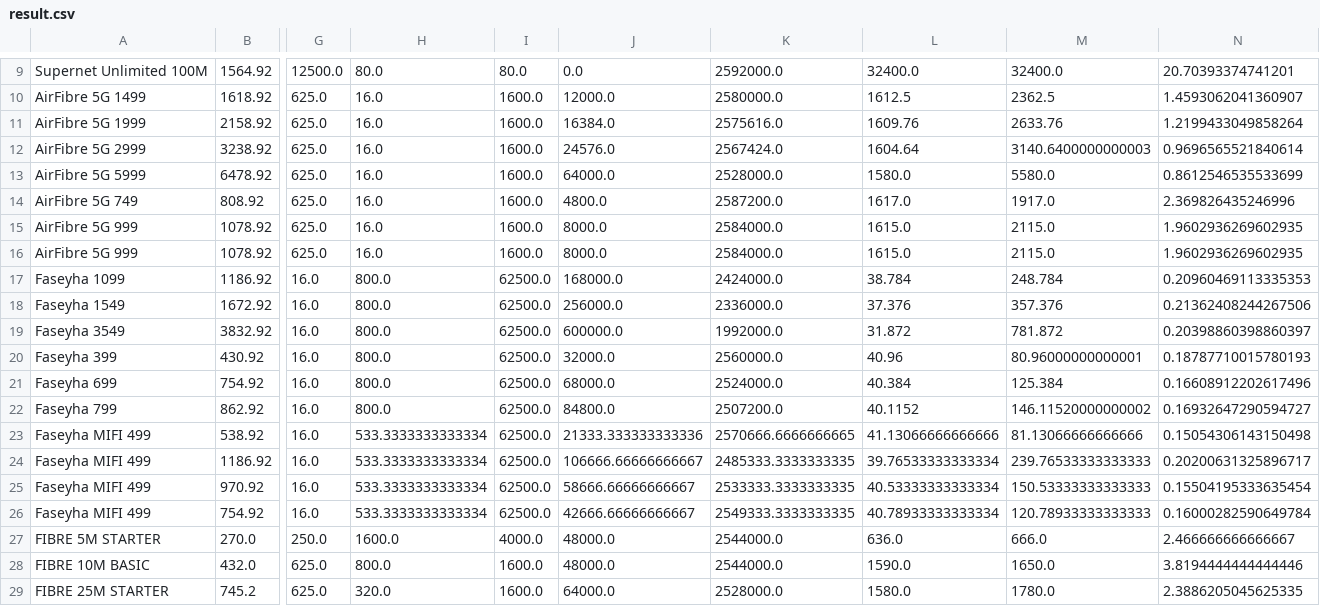
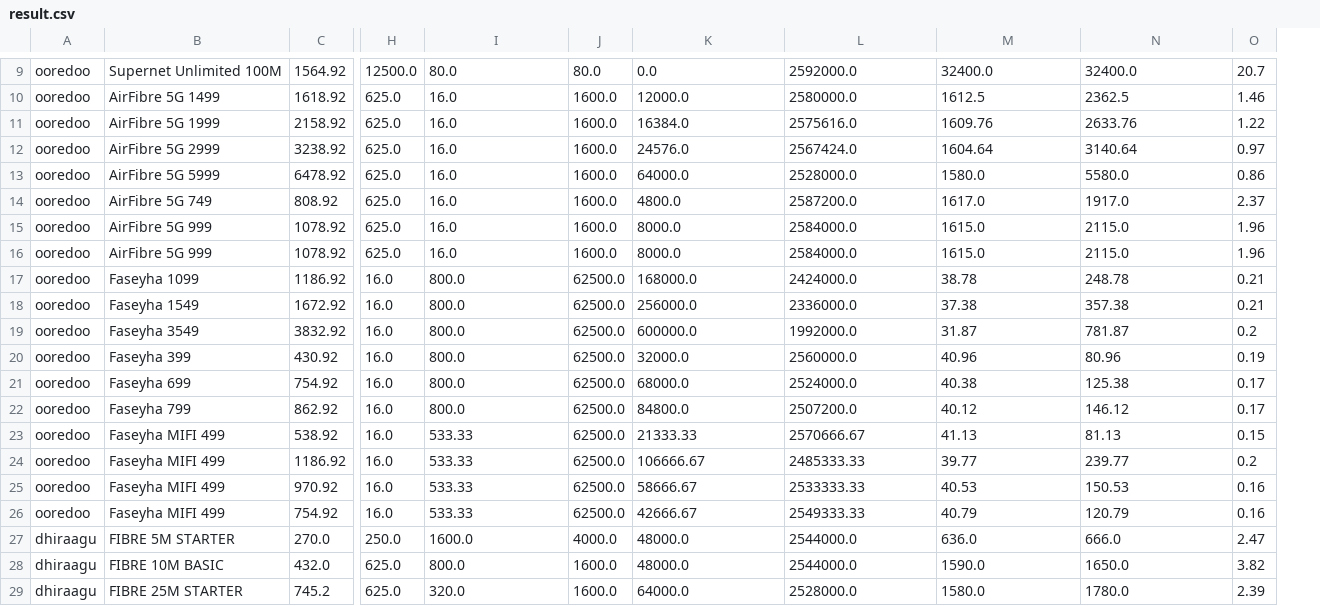
Before and after one commit to fauzaanu/maldives-internet-speed, a CSV file: result.csv, drawn as a sheet; only a part is shown, gaps mark what is left out; removed rows and columns are numbered as before the commit, all else as after; the diff covers the shown part only; the diff names each change by its address in the sheet, - before the commit and + after, or states it on an @@ line.

```diff
--- a/result.csv
+++ b/result.csv
+column A, rows 9-29: ooredoo | ooredoo | ooredoo | ooredoo | ooredoo | ooredoo | ooredoo | ooredoo | ooredoo | ooredoo | ooredoo | ooredoo | ooredoo | ooredoo | ooredoo | ooredoo | ooredoo | ooredoo | dhiraagu | dhiraagu | dhiraagu
-column N, rows 9-29: 20.70393374741201 | 1.4593062041360907 | 1.2199433049858264 | 0.9696565521840614 | 0.8612546535533699 | 2.369826435246996 | 1.9602936269602935 | 1.9602936269602935 | 0.20960469113335353 | 0.21362408244267506 | 0.20398860398860397 | 0.18787710015780193 | 0.16608912202617496 | 0.16932647290594727 | 0.15054306143150498 | 0.20200631325896717 | 0.15504195333635454 | 0.16000282590649784 | 2.466666666666667 | 3.8194444444444446 | 2.3886205045625335
+column O, rows 9-29: 20.7 | 1.46 | 1.22 | 0.97 | 0.86 | 2.37 | 1.96 | 1.96 | 0.21 | 0.21 | 0.2 | 0.19 | 0.17 | 0.17 | 0.15 | 0.2 | 0.16 | 0.16 | 2.47 | 3.82 | 2.39
-N12: 3140.6400000000003
+N12: 3140.64
-M17: 38.784
+M17: 38.78
-N17: 248.784
+N17: 248.78
-M18: 37.376
+M18: 37.38
-N18: 357.376
+N18: 357.38
-M19: 31.872
+M19: 31.87
-N19: 781.872
+N19: 781.87
-N20: 80.96000000000001
+N20: 80.96
-M21: 40.384
+M21: 40.38
-N21: 125.384
+N21: 125.38
-M22: 40.1152
+M22: 40.12
-N22: 146.11520000000002
+N22: 146.12
-I23:I26: 533.3333333333334
+I23:I26: 533.33
-K23: 21333.333333333336
+K23: 21333.33
-L23: 2570666.6666666665
+L23: 2570666.67
-M23: 41.13066666666666
+M23: 41.13
-N23: 81.13066666666666
+N23: 81.13
-K24: 106666.66666666667
+K24: 106666.67
-L24: 2485333.3333333335
+L24: 2485333.33
-M24: 39.76533333333334
+M24: 39.77
-N24: 239.76533333333333
+N24: 239.77
-K25: 58666.66666666667
+K25: 58666.67
-L25: 2533333.3333333335
+L25: 2533333.33
-M25: 40.53333333333334
+M25: 40.53
-N25: 150.53333333333333
+N25: 150.53
-K26: 42666.66666666667
+K26: 42666.67
-L26: 2549333.3333333335
+L26: 2549333.33
-M26: 40.78933333333334
+M26: 40.79
-N26: 120.78933333333333
+N26: 120.79
```
Also changed, not shown: 1 added row, 1 removed row and 9 edited cells elsewhere in this file, data.csv, 3 other files.
